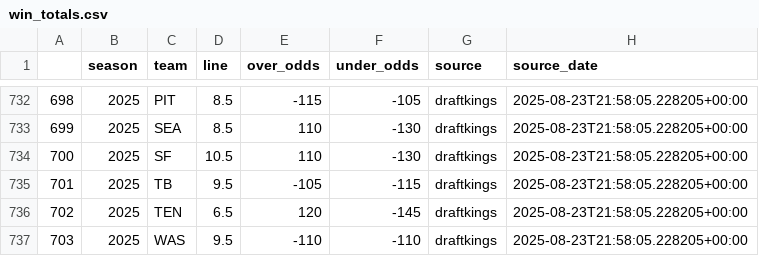
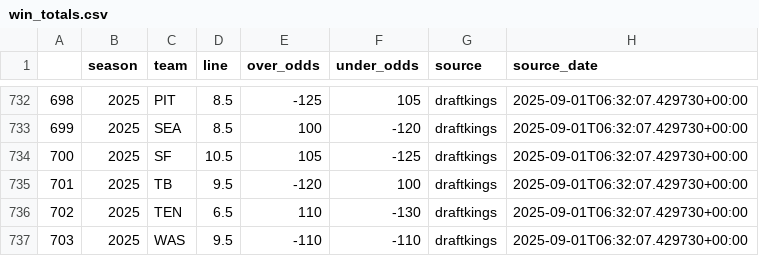
Before and after one commit to greerreNFL/nfelosrs, a CSV file: nfelosrs/Manual Data/win_totals.csv, drawn as a sheet; only a part is shown, gaps mark what is left out; the diff covers the shown part only.

```diff
--- a/nfelosrs/Manual Data/win_totals.csv
+++ b/nfelosrs/Manual Data/win_totals.csv
@@ -732,6 +732,6 @@
-698,2025,PIT,8.5,-115,-105,draftkings,2025-08-23T21:58:05.228205+00:00
-699,2025,SEA,8.5,110,-130,draftkings,2025-08-23T21:58:05.228205+00:00
-700,2025,SF,10.5,110,-130,draftkings,2025-08-23T21:58:05.228205+00:00
-701,2025,TB,9.5,-105,-115,draftkings,2025-08-23T21:58:05.228205+00:00
-702,2025,TEN,6.5,120,-145,draftkings,2025-08-23T21:58:05.228205+00:00
-703,2025,WAS,9.5,-110,-110,draftkings,2025-08-23T21:58:05.228205+00:00
+698,2025,PIT,8.5,-125,105,draftkings,2025-09-01T06:32:07.429730+00:00
+699,2025,SEA,8.5,100,-120,draftkings,2025-09-01T06:32:07.429730+00:00
+700,2025,SF,10.5,105,-125,draftkings,2025-09-01T06:32:07.429730+00:00
+701,2025,TB,9.5,-120,100,draftkings,2025-09-01T06:32:07.429730+00:00
+702,2025,TEN,6.5,110,-130,draftkings,2025-09-01T06:32:07.429730+00:00
+703,2025,WAS,9.5,-110,-110,draftkings,2025-09-01T06:32:07.429730+00:00
```
Also changed, not shown: 57 edited cells elsewhere in this file, srs_rating_rmse.csv, srs_rating_rsqs.csv, 2 other files.
